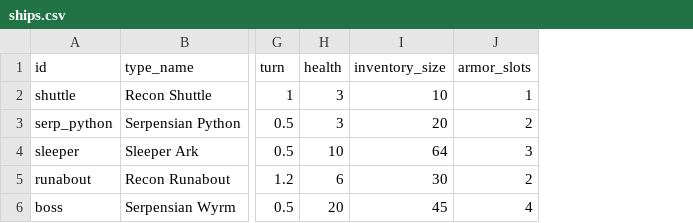
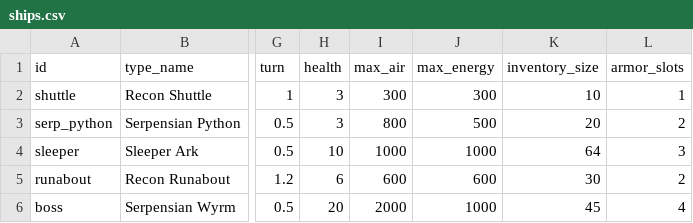
Before and after one commit to EamonnMR/SurviveSpace, a CSV file: data/ships.csv, drawn as a sheet; only a part is shown, gaps mark what is left out; the diff names each change by its address in the sheet, - before the commit and + after, or states it on an @@ line.

```diff
--- a/data/ships.csv
+++ b/data/ships.csv
+column I (max_air), rows 2-6: 300 | 800 | 1000 | 600 | 2000
+column J (max_energy), rows 2-6: 300 | 500 | 1000 | 600 | 1000
```
Also changed, not shown: 5 other files.
